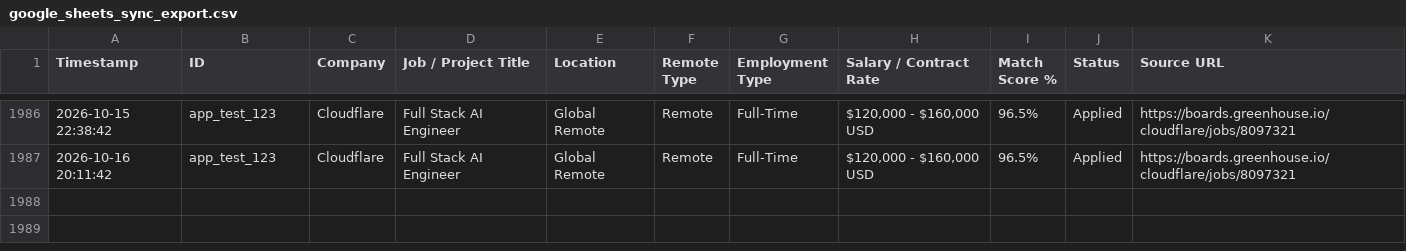
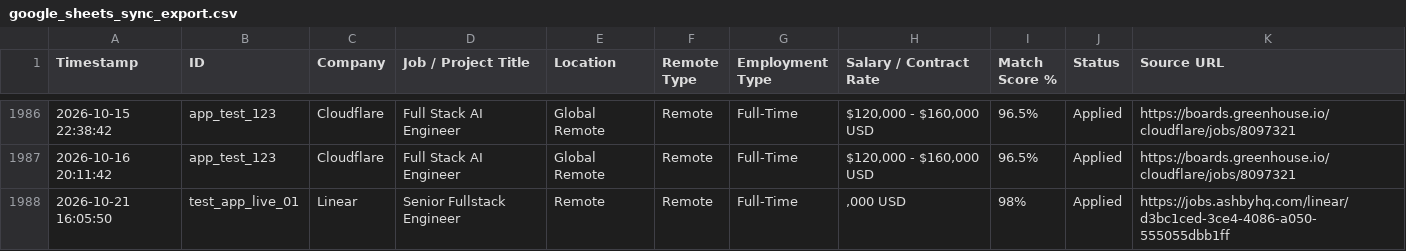
Before and after one commit to Cipher-Vortex/Job-Application-Automation, a CSV file: data/google_sheets_sync_export.csv, drawn as a sheet; only a part is shown, gaps mark what is left out.

Commit message:
feat(live-scan): Enable real-time multi-portal ATS scraping and dynamic application pipeline

```diff
--- a/data/google_sheets_sync_export.csv
+++ b/data/google_sheets_sync_export.csv
@@ -1987 +1987,2 @@ Timestamp,ID,Company,Job / Project Title,Location,Remote Type,Employment Type,Sa
 "2026-10-16 20:11:42","app_test_123","Cloudflare","Full Stack AI Engineer","Global Remote","Remote","Full-Time","$120,000 - $160,000 USD","96.5%","Applied","https://boards.greenhouse.io/cloudflare/jobs/8097321"
+"2026-10-21 16:05:50","test_app_live_01","Linear","Senior Fullstack Engineer","Remote","Remote","Full-Time",",000 USD","98%","Applied","https://jobs.ashbyhq.com/linear/d3bc1ced-3ce4-4086-a050-555055dbb1ff"
```
Also changed, not shown: 6 other files.
